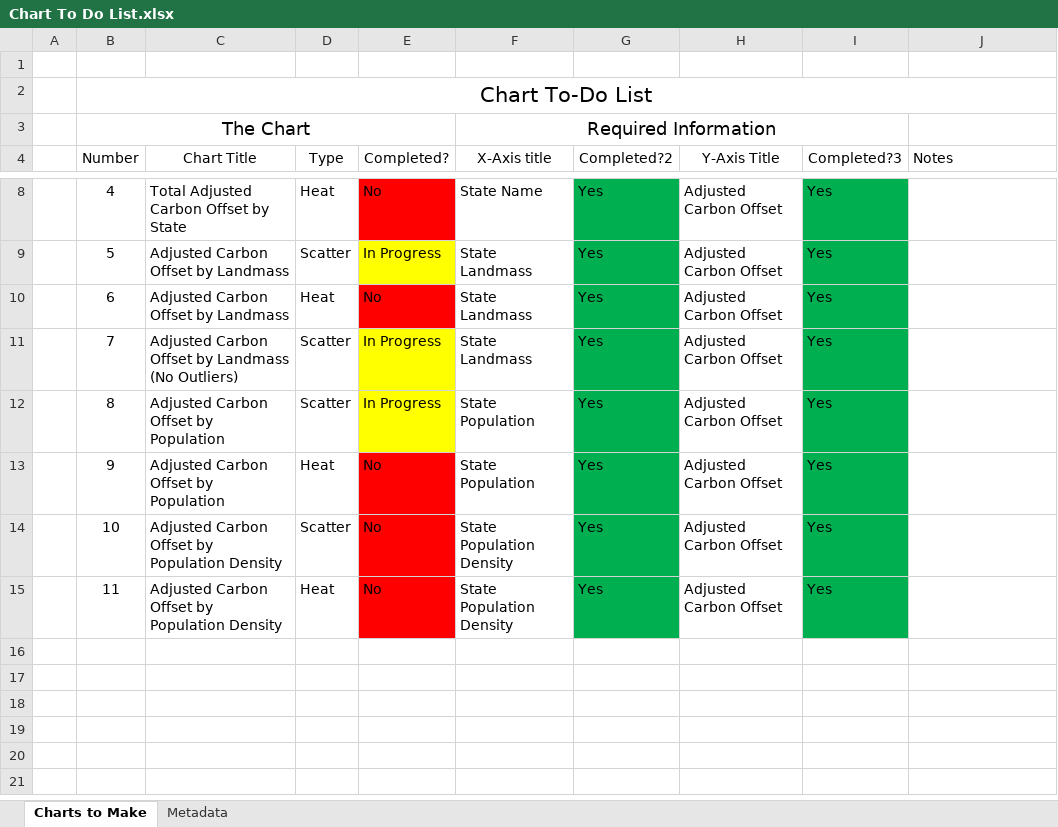
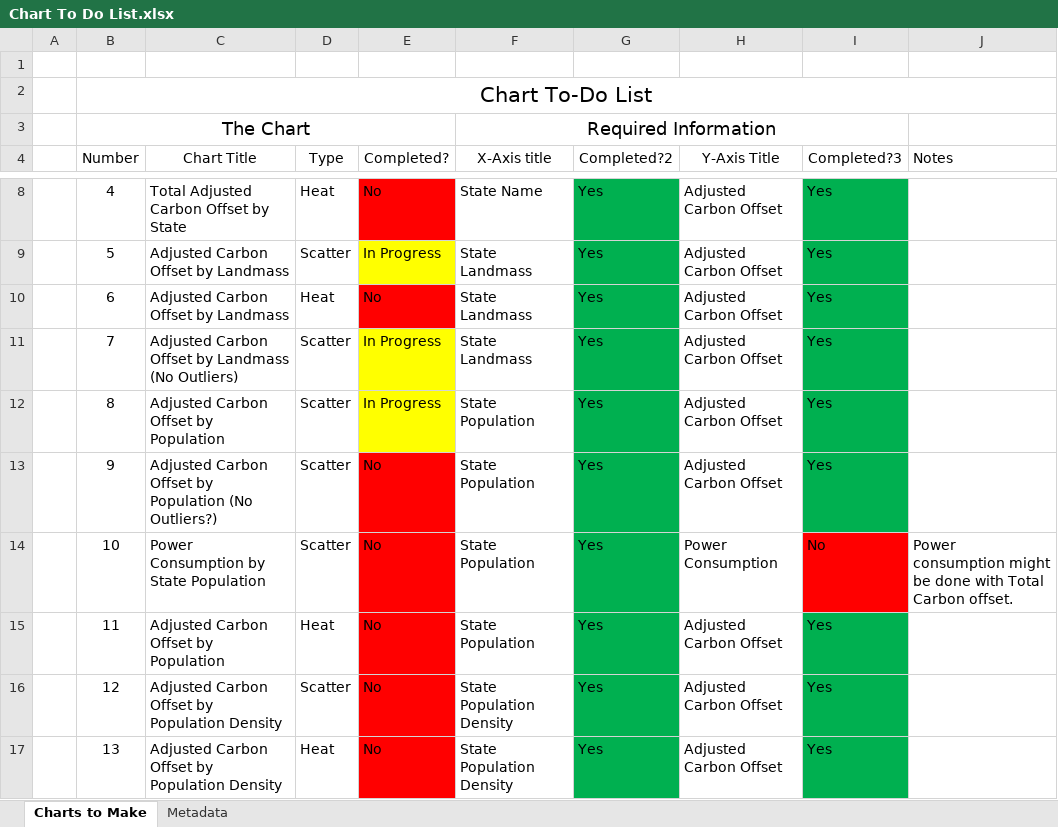
Before and after one commit to Agrattendick/The_Dirty_Hippy_Proposal_For_Clean_Solar_Energy, an Excel workbook: Chart To Do List.xlsx, sheet Charts to Make, drawn as a sheet; only a part is shown, gaps mark what is left out; values as stored, in another font and other column widths than the file's, no borders; table styles not drawn; the diff names each change by its address in the sheet, - before the commit and + after, or states it on an @@ line.

Commit message:
Plot Work & ReadMe Edit
Worked on the adjusted carbon offset by state scatter plot. Decided to add power consumption by state population to the chat list. Added the new dataset to the readme to do list. Wrote some more in the readme progress section.

```diff
--- a/Chart To Do List.xlsx (sheet Charts to Make)
+++ b/Chart To Do List.xlsx (sheet Charts to Make)
-C13 (Chart Title): Adjusted Carbon Offset by Population
+C13 (Chart Title): Adjusted Carbon Offset by Population (No Outliers?)
-D13 (Type): Heat
+D13 (Type): Scatter
-C14 (Chart Title): Adjusted Carbon Offset by Population Density
+C14 (Chart Title): Power Consumption by State Population
-F14:F15 (X-Axis title): State Population Density
+F14:F15 (X-Axis title): State Population
-H14 (Y-Axis Title): Adjusted Carbon Offset
+H14 (Y-Axis Title): Power Consumption
-I14 (Completed?3): Yes
+I14 (Completed?3): No
-I14 fill: #00B050
+I14 fill: #FF0000
-J14 (Notes): (empty)
+J14 (Notes): Power consumption might be done with Total Carbon offset.
-C15 (Chart Title): Adjusted Carbon Offset by Population Density
+C15 (Chart Title): Adjusted Carbon Offset by Population
+row 16:  | 12 | Adjusted Carbon Offset by Population Density | Scatter | No | State Population Density | Yes | Adjusted Carbon Offset | Yes
+row 17:  | 13 | Adjusted Carbon Offset by Population Density | Heat | No | State Population Density | Yes | Adjusted Carbon Offset | Yes
```
Also changed, not shown: 3 other files.
